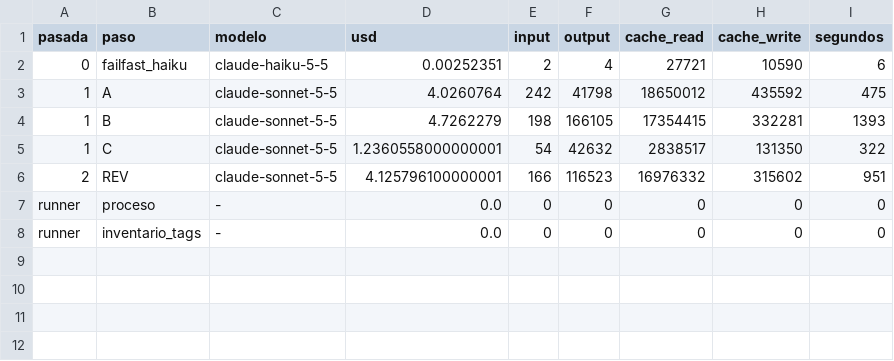
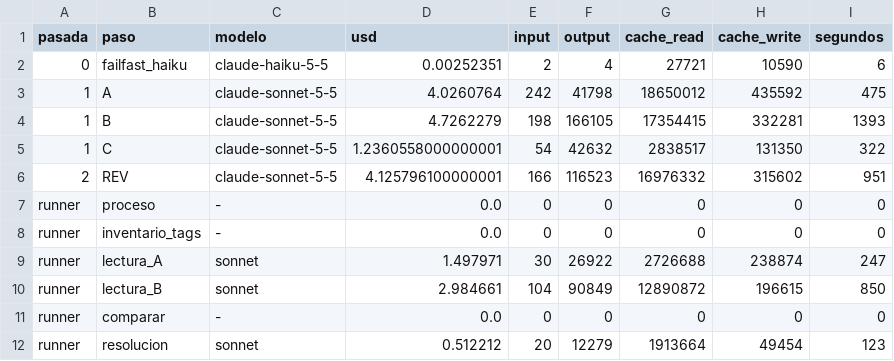
Before and after one commit to Jaicon18/Reading-Plans, a CSV file: costeo_api/costos.csv, drawn as a sheet.

```diff
--- a/costeo_api/costos.csv
+++ b/costeo_api/costos.csv
@@ -8 +8,5 @@ runner,proceso,-,0.0,0,0,0,0,0
 runner,inventario_tags,-,0.0,0,0,0,0,0
+runner,lectura_A,sonnet,1.497971,30,26922,2726688,238874,247
+runner,lectura_B,sonnet,2.984661,104,90849,12890872,196615,850
+runner,comparar,-,0.0,0,0,0,0,0
+runner,resolucion,sonnet,0.512212,20,12279,1913664,49454,123
```
Also changed, not shown: 7 other files.
